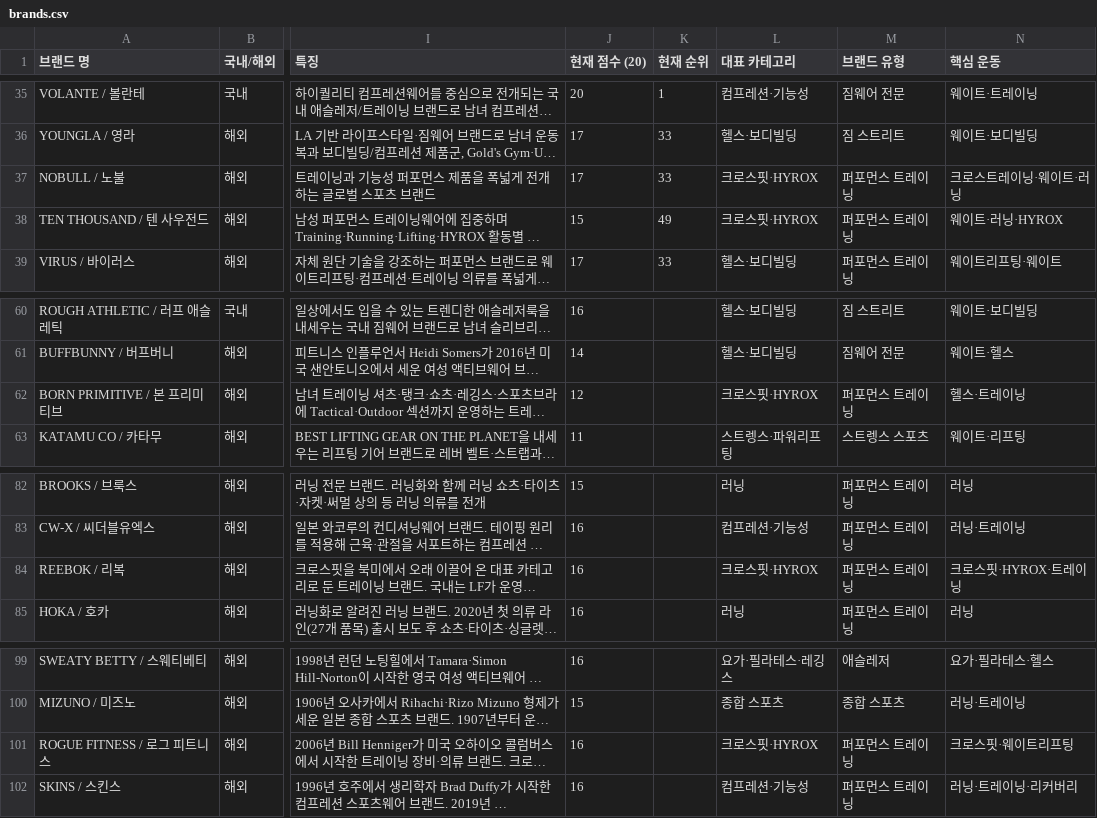
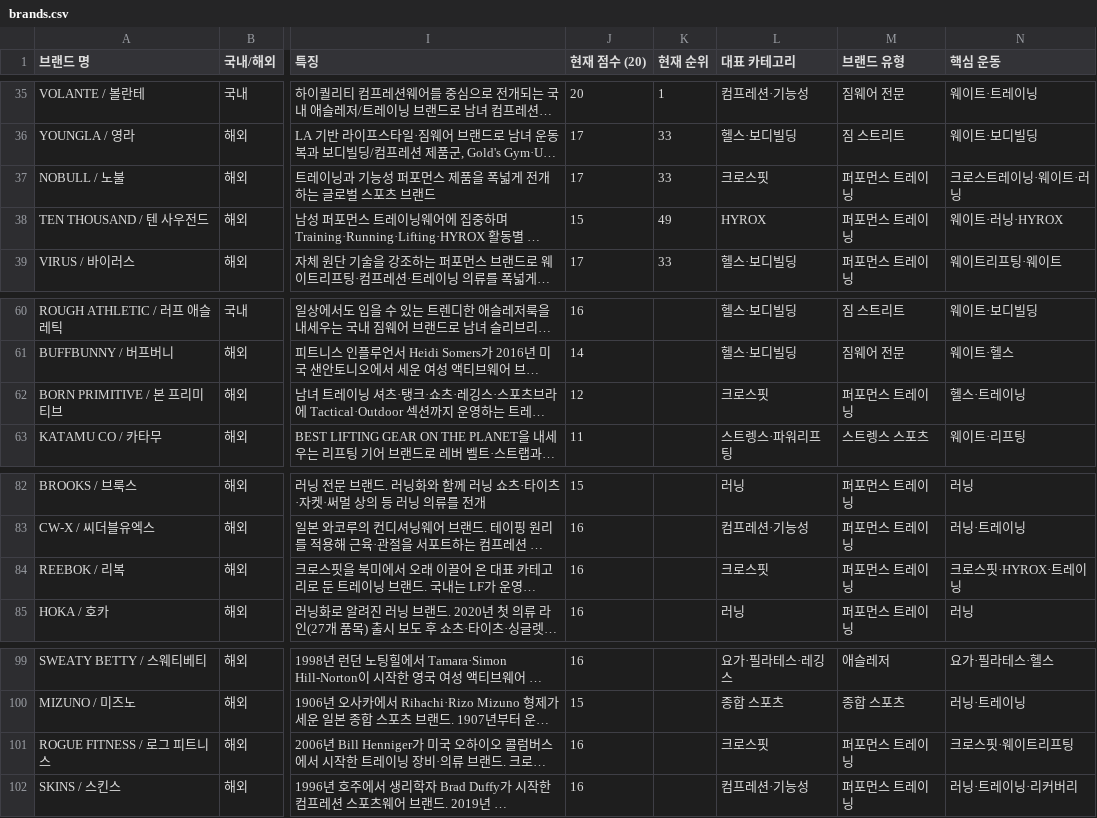
Before and after one commit to gymbasecamp/gymbasecamp-site, a CSV file: site/data/brands.csv, drawn as a sheet; only a part is shown, gaps mark what is left out; long unchanged cells end in …; the diff names each change by its address in the sheet, - before the commit and + after, or states it on an @@ line.

```diff
--- a/site/data/brands.csv
+++ b/site/data/brands.csv
-L37 (대표 카테고리): 크로스핏·HYROX
+L37 (대표 카테고리): 크로스핏
-L38 (대표 카테고리): 크로스핏·HYROX
+L38 (대표 카테고리): HYROX
-L62 (대표 카테고리): 크로스핏·HYROX
+L62 (대표 카테고리): 크로스핏
-L84 (대표 카테고리): 크로스핏·HYROX
+L84 (대표 카테고리): 크로스핏
-L101 (대표 카테고리): 크로스핏·HYROX
+L101 (대표 카테고리): 크로스핏
```
Also changed, not shown: 3 other files.
